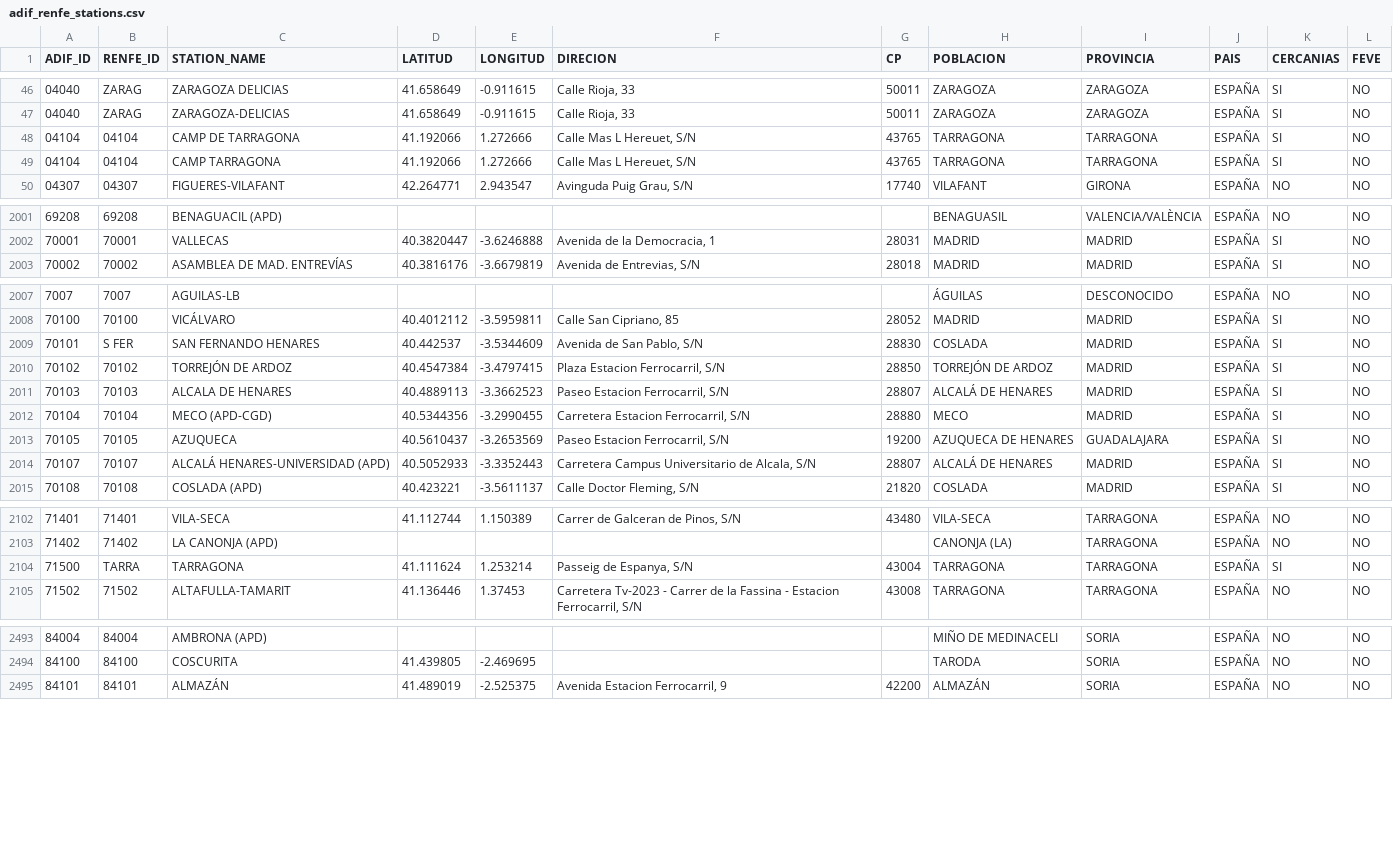
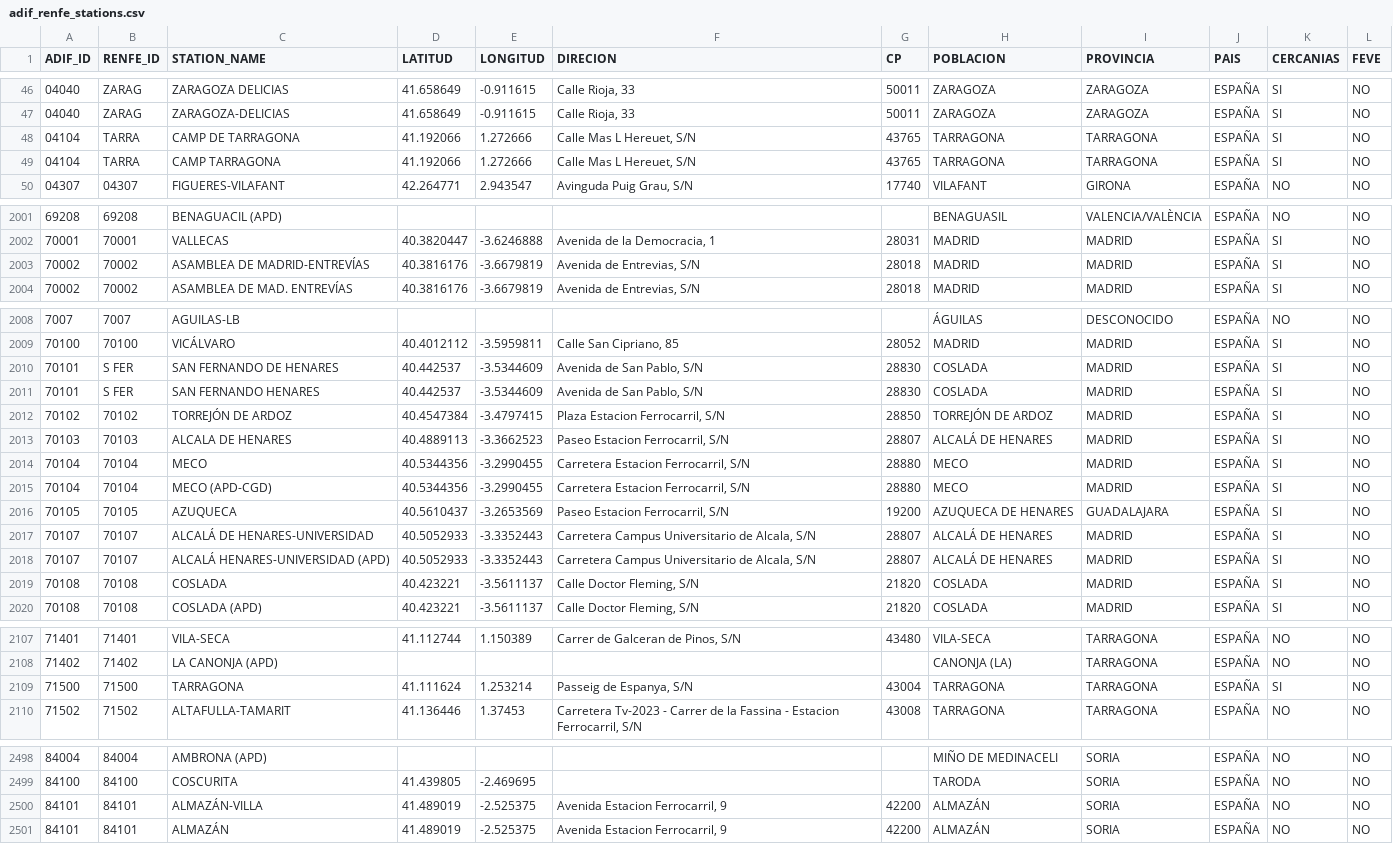
Before and after one commit to JoseAngelMartinB/robin, a CSV file: src/robin/data/adif_renfe_stations.csv, drawn as a sheet; only a part is shown, gaps mark what is left out.

Commit message:
fix: add new names for stations in adif_renfe_stations.csv

```diff
--- a/src/robin/data/adif_renfe_stations.csv
+++ b/src/robin/data/adif_renfe_stations.csv
@@ -47,4 +47,4 @@ ADIF_ID;RENFE_ID;STATION_NAME;LATITUD;LONGITUD;DIRECION;CP;POBLACION;PROVINCIA;P
 04040;ZARAG;ZARAGOZA-DELICIAS;41.658649;-0.911615;Calle Rioja, 33;50011;ZARAGOZA;ZARAGOZA;ESPAÑA;SI;NO
-04104;04104;CAMP DE TARRAGONA;41.192066;1.272666;Calle Mas L Hereuet, S/N;43765;TARRAGONA;TARRAGONA;ESPAÑA;SI;NO
-04104;04104;CAMP TARRAGONA;41.192066;1.272666;Calle Mas L Hereuet, S/N;43765;TARRAGONA;TARRAGONA;ESPAÑA;SI;NO
+04104;TARRA;CAMP DE TARRAGONA;41.192066;1.272666;Calle Mas L Hereuet, S/N;43765;TARRAGONA;TARRAGONA;ESPAÑA;SI;NO
+04104;TARRA;CAMP TARRAGONA;41.192066;1.272666;Calle Mas L Hereuet, S/N;43765;TARRAGONA;TARRAGONA;ESPAÑA;SI;NO
 04307;04307;FIGUERES-VILAFANT;42.264771;2.943547;Avinguda Puig Grau, S/N;17740;VILAFANT;GIRONA;ESPAÑA;NO;NO
@@ -2002,2 +2002,3 @@ ADIF_ID;RENFE_ID;STATION_NAME;LATITUD;LONGITUD;DIRECION;CP;POBLACION;PROVINCIA;P
 70001;70001;VALLECAS;40.3820447;-3.6246888;Avenida de la Democracia, 1;28031;MADRID;MADRID;ESPAÑA;SI;NO
+70002;70002;ASAMBLEA DE MADRID-ENTREVÍAS;40.3816176;-3.6679819;Avenida de Entrevias, S/N;28018;MADRID;MADRID;ESPAÑA;SI;NO
 70002;70002;ASAMBLEA DE MAD. ENTREVÍAS;40.3816176;-3.6679819;Avenida de Entrevias, S/N;28018;MADRID;MADRID;ESPAÑA;SI;NO
@@ -2008,2 +2009,3 @@ ADIF_ID;RENFE_ID;STATION_NAME;LATITUD;LONGITUD;DIRECION;CP;POBLACION;PROVINCIA;P
 70100;70100;VICÁLVARO;40.4012112;-3.5959811;Calle San Cipriano, 85;28052;MADRID;MADRID;ESPAÑA;SI;NO
+70101;S FER;SAN FERNANDO DE HENARES;40.442537;-3.5344609;Avenida de San Pablo, S/N;28830;COSLADA;MADRID;ESPAÑA;SI;NO
 70101;S FER;SAN FERNANDO HENARES;40.442537;-3.5344609;Avenida de San Pablo, S/N;28830;COSLADA;MADRID;ESPAÑA;SI;NO
@@ -2011,5 +2013,8 @@ ADIF_ID;RENFE_ID;STATION_NAME;LATITUD;LONGITUD;DIRECION;CP;POBLACION;PROVINCIA;P
 70103;70103;ALCALA DE HENARES;40.4889113;-3.3662523;Paseo Estacion Ferrocarril, S/N;28807;ALCALÁ DE HENARES;MADRID;ESPAÑA;SI;NO
+70104;70104;MECO;40.5344356;-3.2990455;Carretera Estacion Ferrocarril, S/N;28880;MECO;MADRID;ESPAÑA;SI;NO
 70104;70104;MECO (APD-CGD);40.5344356;-3.2990455;Carretera Estacion Ferrocarril, S/N;28880;MECO;MADRID;ESPAÑA;SI;NO
 70105;70105;AZUQUECA;40.5610437;-3.2653569;Paseo Estacion Ferrocarril, S/N;19200;AZUQUECA DE HENARES;GUADALAJARA;ESPAÑA;SI;NO
+70107;70107;ALCALÁ DE HENARES-UNIVERSIDAD;40.5052933;-3.3352443;Carretera Campus Universitario de Alcala, S/N;28807;ALCALÁ DE HENARES;MADRID;ESPAÑA;SI;NO
 70107;70107;ALCALÁ HENARES-UNIVERSIDAD (APD);40.5052933;-3.3352443;Carretera Campus Universitario de Alcala, S/N;28807;ALCALÁ DE HENARES;MADRID;ESPAÑA;SI;NO
+70108;70108;COSLADA;40.423221;-3.5611137;Calle Doctor Fleming, S/N;21820;COSLADA;MADRID;ESPAÑA;SI;NO
 70108;70108;COSLADA (APD);40.423221;-3.5611137;Calle Doctor Fleming, S/N;21820;COSLADA;MADRID;ESPAÑA;SI;NO
@@ -2103,3 +2108,3 @@ ADIF_ID;RENFE_ID;STATION_NAME;LATITUD;LONGITUD;DIRECION;CP;POBLACION;PROVINCIA;P
 71402;71402;LA CANONJA (APD);;;;;CANONJA (LA);TARRAGONA;ESPAÑA;NO;NO
-71500;TARRA;TARRAGONA;41.111624;1.253214;Passeig de Espanya, S/N;43004;TARRAGONA;TARRAGONA;ESPAÑA;SI;NO
+71500;71500;TARRAGONA;41.111624;1.253214;Passeig de Espanya, S/N;43004;TARRAGONA;TARRAGONA;ESPAÑA;SI;NO
 71502;71502;ALTAFULLA-TAMARIT;41.136446;1.37453;Carretera Tv-2023 - Carrer de la Fassina - Estacion Ferrocarril, S/N;43008;TARRAGONA;TARRAGONA;ESPAÑA;NO;NO
@@ -2494,2 +2499,3 @@ ADIF_ID;RENFE_ID;STATION_NAME;LATITUD;LONGITUD;DIRECION;CP;POBLACION;PROVINCIA;P
 84100;84100;COSCURITA;41.439805;-2.469695;;;TARODA;SORIA;ESPAÑA;NO;NO
+84101;84101;ALMAZÁN-VILLA;41.489019;-2.525375;Avenida Estacion Ferrocarril, 9;42200;ALMAZÁN;SORIA;ESPAÑA;NO;NO
 84101;84101;ALMAZÁN;41.489019;-2.525375;Avenida Estacion Ferrocarril, 9;42200;ALMAZÁN;SORIA;ESPAÑA;NO;NO
```
